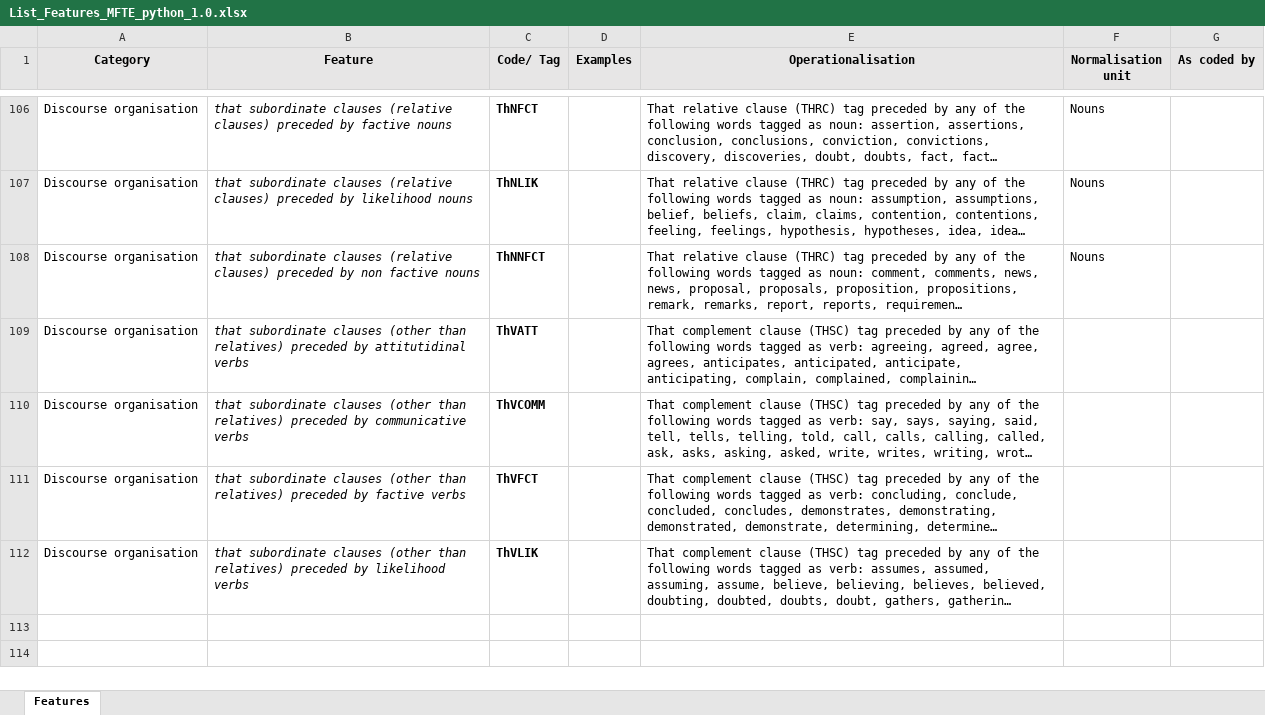
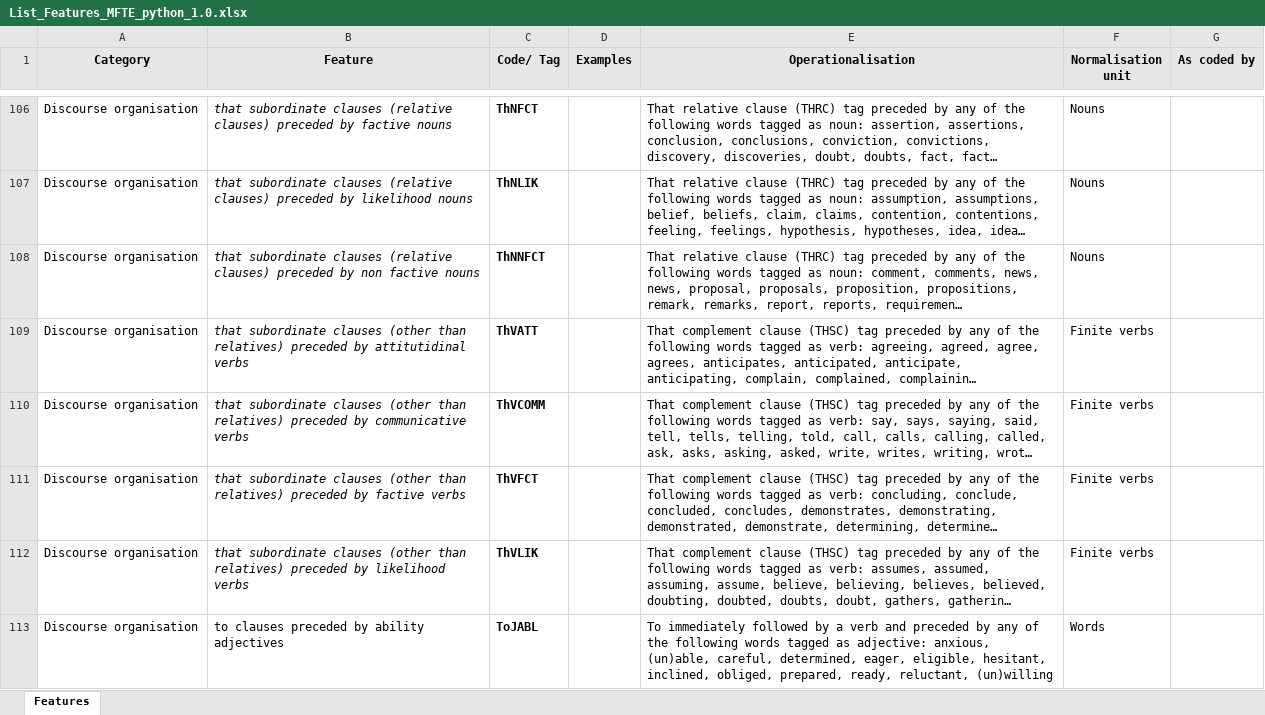
Before and after one commit to mshakirDr/MFTE, an Excel workbook: List_Features_MFTE_python_1.0.xlsx, sheet Features, drawn as a sheet; only a part is shown, gaps mark what is left out; long unchanged cells end in …; values as stored, in another font and other column widths than the file's, no borders; charts and pictures and table styles not drawn; the diff covers the shown part only; the diff names each change by its address in the sheet, - before the commit and + after, or states it on an @@ line.

Commit message:
added adjective features

```diff
--- a/List_Features_MFTE_python_1.0.xlsx (sheet Features)
+++ b/List_Features_MFTE_python_1.0.xlsx (sheet Features)
-F109:F112 (Normalisation unit): (empty)
+F109:F112 (Normalisation unit): Finite verbs
+row 113: Discourse organisation | to clauses preceded by ability adjectives | ToJABL |  | To immediately followed by a verb and preceded by any of the following words tagged as adjective: anxious, (un)able, careful, determined, eager, eligible, hesitant, inclined, obliged, prepared, ready, reluctant, (un)willing | Words
```
Also changed, not shown: 23 added rows elsewhere in this sheet.
